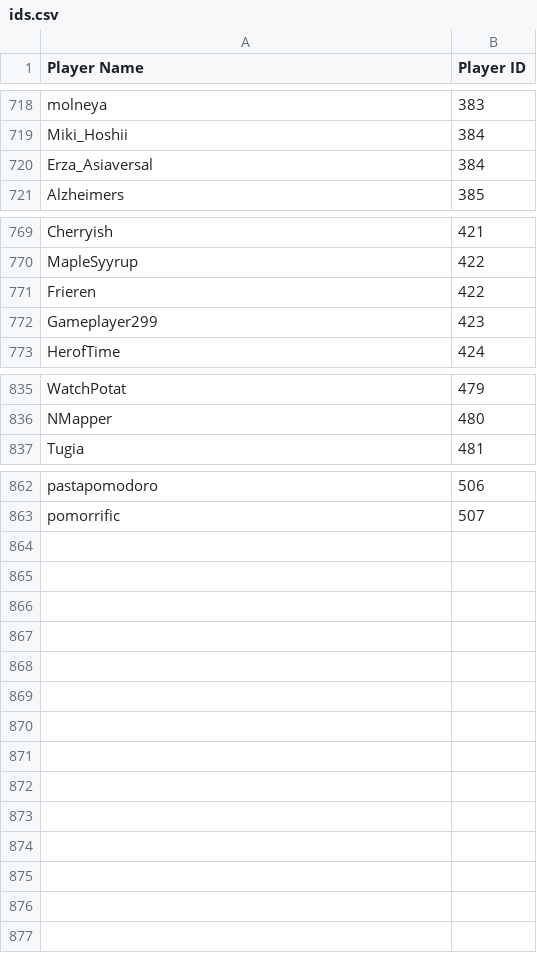
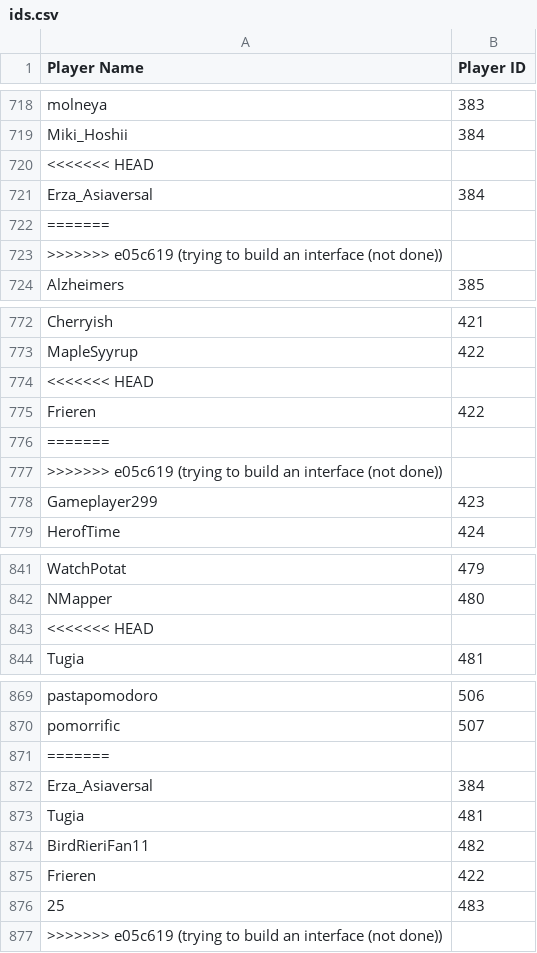
Before and after one commit to akaDryyy/AMQTours, a CSV file: tools/in_watched/ids.csv, drawn as a sheet; only a part is shown, gaps mark what is left out; the diff names each change by its address in the sheet, - before the commit and + after, or states it on an @@ line.

```diff
--- a/tools/in_watched/ids.csv
+++ b/tools/in_watched/ids.csv
+row 720: <<<<<<< HEAD
+row 722: =======
+row 723: >>>>>>> e05c619 (trying to build an interface (not done))
+row 774: <<<<<<< HEAD
+row 776: =======
+row 777: >>>>>>> e05c619 (trying to build an interface (not done))
+row 843: <<<<<<< HEAD
+row 871: =======
+row 872: Erza_Asiaversal | 384
+row 873: Tugia | 481
+row 874: BirdRieriFan11 | 482
+row 875: Frieren | 422
+row 876: 25 | 483
+row 877: >>>>>>> e05c619 (trying to build an interface (not done))
```
Also changed, not shown: tools/ed_autoelo/ids.csv, tools/in_autoelo/ids.csv, 31 other files.
